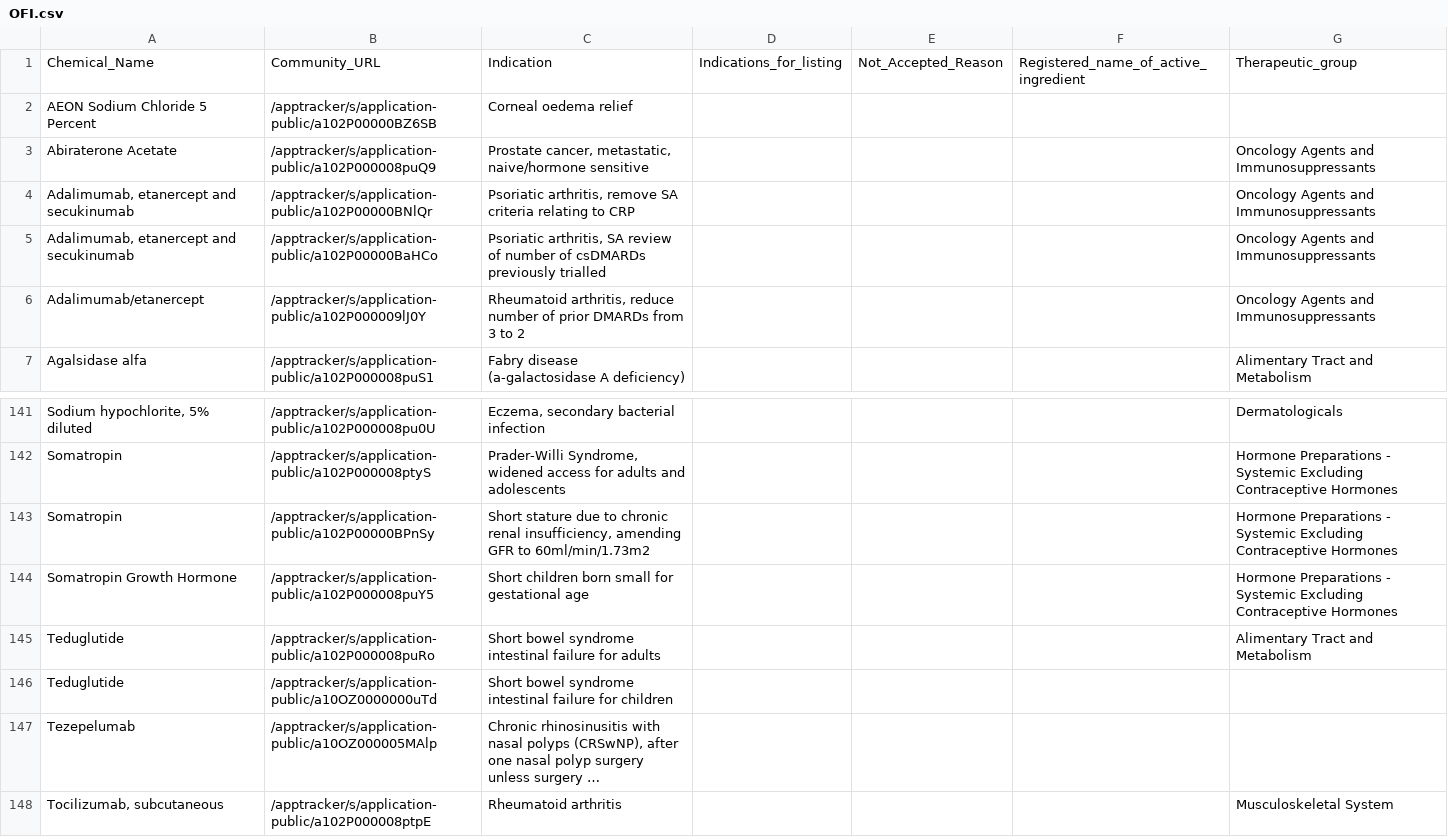
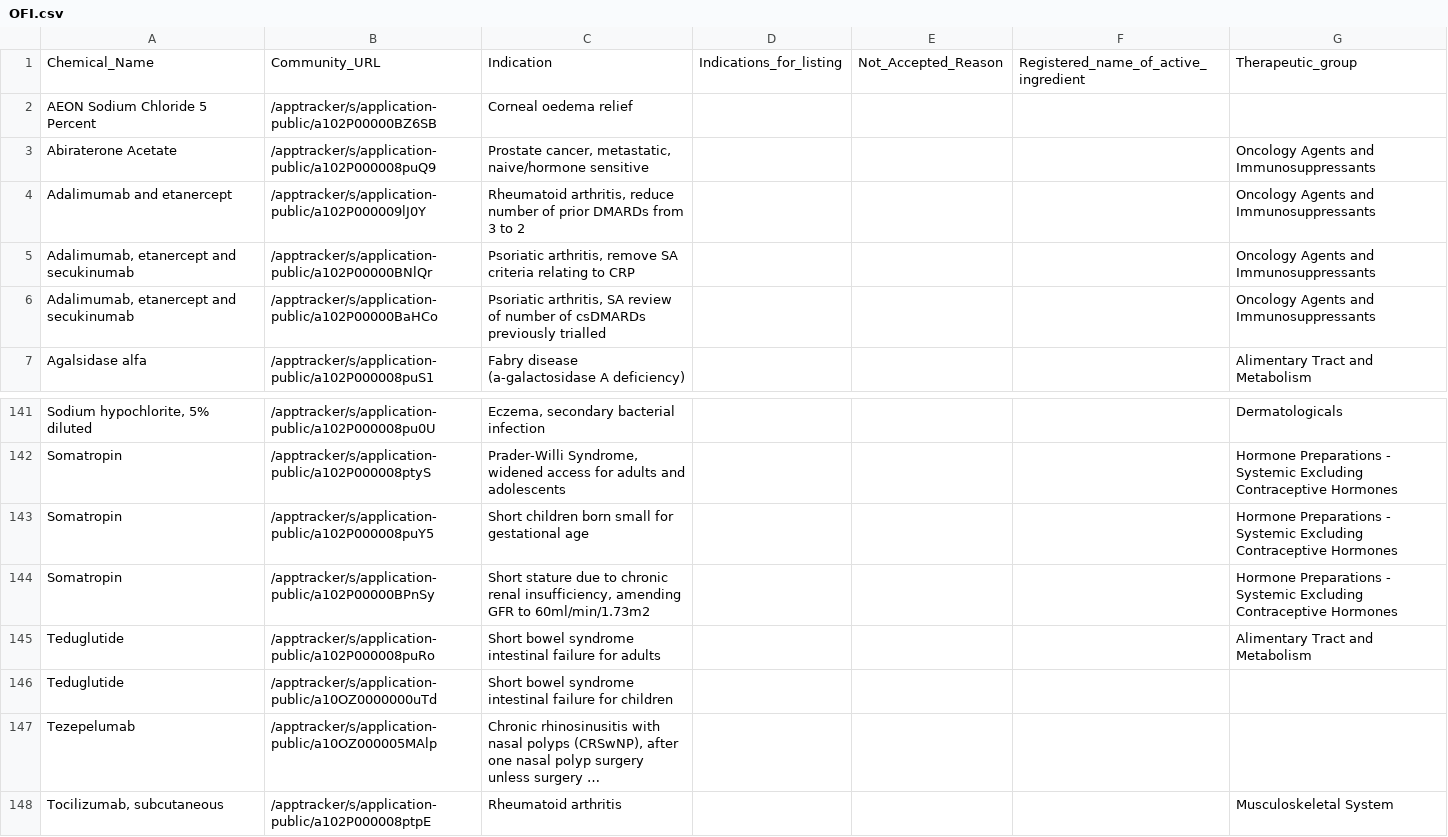
Before and after one commit to UoA-eResearch/pharmac, a CSV file: OFI.csv, drawn as a sheet; only a part is shown, gaps mark what is left out; long unchanged cells end in …; removed rows and columns are numbered as before the commit, all else as after; the diff names each change by its address in the sheet, - before the commit and + after, or states it on an @@ line.

```diff
--- a/OFI.csv
+++ b/OFI.csv
+row 4: Adalimumab and etanercept | /apptracker/s/application-public/a102P000009lJ0Y | Rheumatoid arthritis, reduce number of prior DMARDs from 3 to 2 |  |  |  | Oncology Agents and Immunosuppressants
-row 6: Adalimumab/etanercept | /apptracker/s/application-public/a102P000009lJ0Y | Rheumatoid arthritis, reduce number of prior DMARDs from 3 to 2 |  |  |  | Oncology Agents and Immunosuppressants
+row 143: Somatropin | /apptracker/s/application-public/a102P000008puY5 | Short children born small for gestational age |  |  |  | Hormone Preparations - Systemic Excluding Contraceptive Hormones
-row 144: Somatropin Growth Hormone | /apptracker/s/application-public/a102P000008puY5 | Short children born small for gestational age |  |  |  | Hormone Preparations - Systemic Excluding Contraceptive Hormones
```
Also changed, not shown: CS_CN.csv, Decline.csv.
